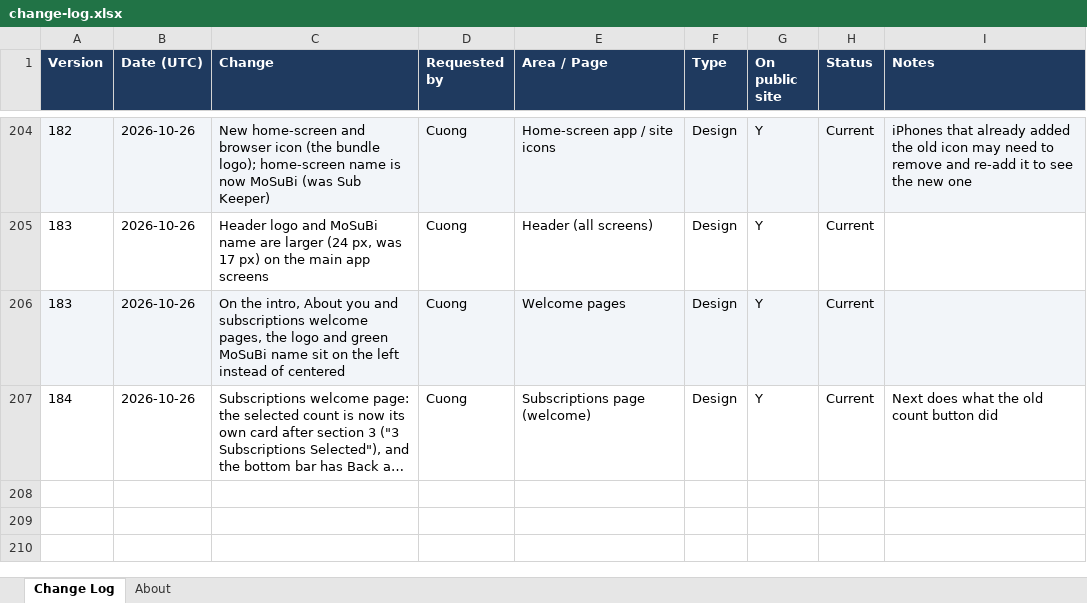
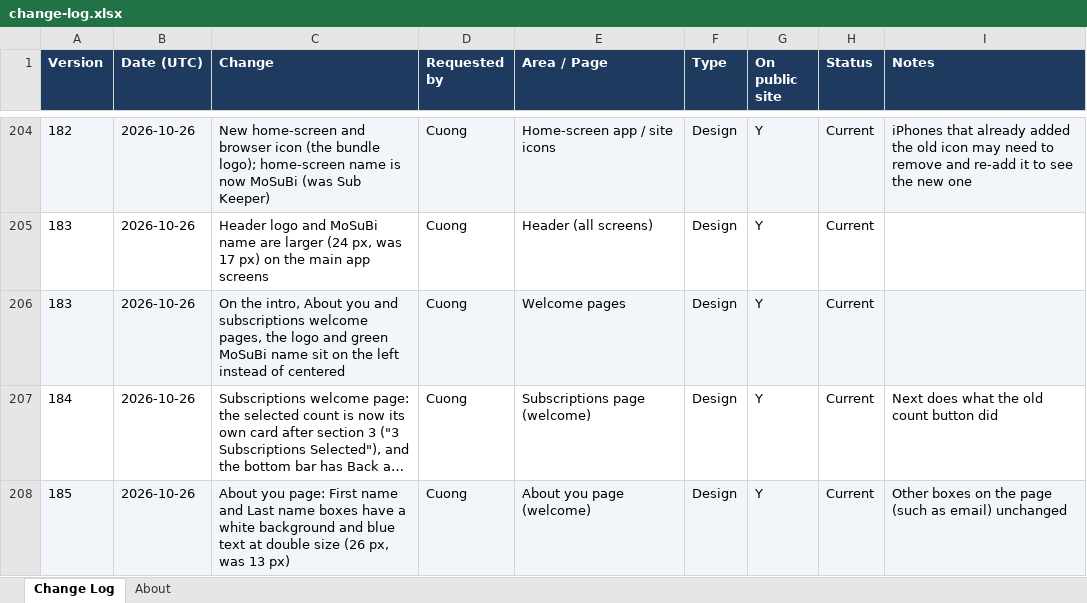
Before and after one commit to cquach1004/Subscription-keeper, an Excel workbook: changelog/change-log.xlsx, sheet Change Log, drawn as a sheet; only a part is shown, gaps mark what is left out; long unchanged cells end in …; values as stored, in another font and other column widths than the file's, no borders; the diff names each change by its address in the sheet, - before the commit and + after, or states it on an @@ line.

```diff
--- a/changelog/change-log.xlsx (sheet Change Log)
+++ b/changelog/change-log.xlsx (sheet Change Log)
+row 208: 185 | 2026-10-26 | About you page: First name and Last name boxes have a white background and blue text at double size (26 px, was 13 px) | Cuong | About you page (welcome) | Design | Y | Current | Other boxes on the page (such as email) unchanged
```
Also changed, not shown: 4 other files.
